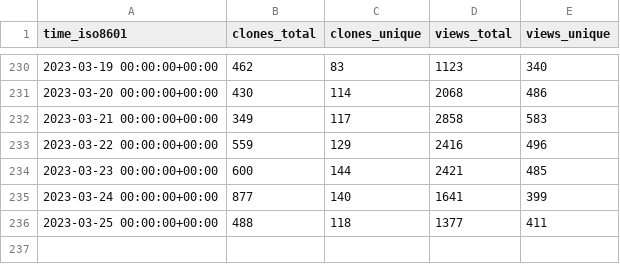
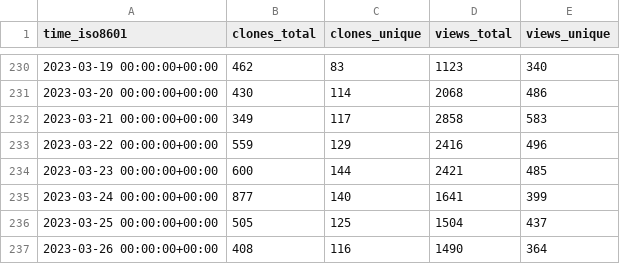
Before and after one commit to sarvex/immich, a CSV file: immich-app/immich/ghrs-data/views_clones_aggregate.csv, drawn as a sheet; only a part is shown, gaps mark what is left out.

```diff
--- a/immich-app/immich/ghrs-data/views_clones_aggregate.csv
+++ b/immich-app/immich/ghrs-data/views_clones_aggregate.csv
@@ -235,2 +235,3 @@ time_iso8601,clones_total,clones_unique,views_total,views_unique
 2023-03-24 00:00:00+00:00,877,140,1641,399
-2023-03-25 00:00:00+00:00,488,118,1377,411
+2023-03-25 00:00:00+00:00,505,125,1504,437
+2023-03-26 00:00:00+00:00,408,116,1490,364
```
Also changed, not shown: 1 other file.
